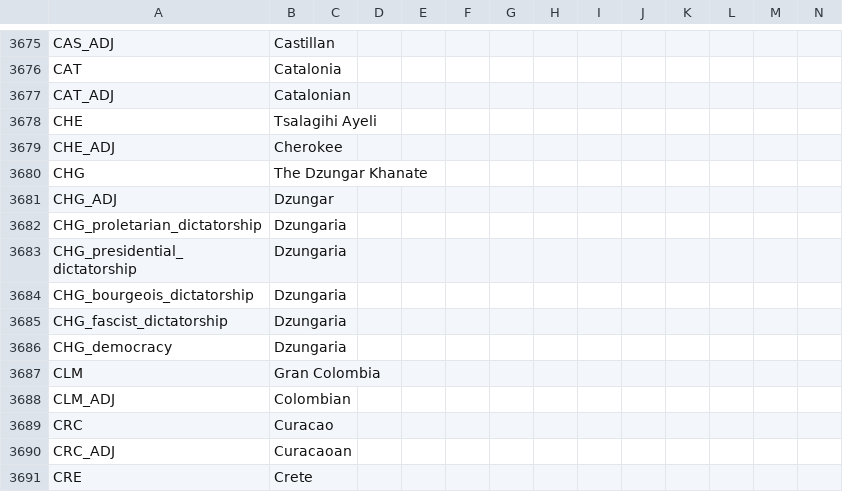
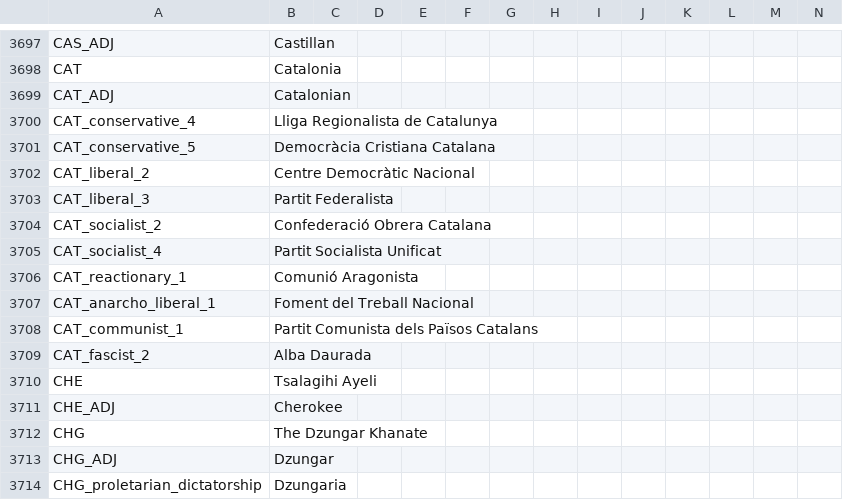
Before and after one commit to Pergame35/Divergences, a CSV file: Divergences of Darkness/Divergences of Darkness/localisation/00_HPM_countries.csv, drawn as a sheet; only a part is shown, gaps mark what is left out; the shorter side is filled out with more unchanged rows; rows hold the shown columns only; the diff covers the shown part only; the diff names each change by its address in the sheet, - before the commit and + after, or states it on an @@ line.

Commit message:
Jan Mayen and Catalan parties
- Renamed Jan Mayen to Gustavia and gave it pops appropiate for the Caribbean
- Added party names to Catalonia, Aragon and Aragon-Italy
- Prevented Courland from joining the League of Berlin during the Berlin Uprising

```diff
--- a/Divergences of Darkness/Divergences of Darkness/localisation/00_HPM_countries.csv
+++ b/Divergences of Darkness/Divergences of Darkness/localisation/00_HPM_countries.csv
+row 3700: CAT_conservative_4 | Lliga Regionalista de Catalunya
+row 3701: CAT_conservative_5 | Democràcia Cristiana Catalana
+row 3702: CAT_liberal_2 | Centre Democràtic Nacional
+row 3703: CAT_liberal_3 | Partit Federalista
+row 3704: CAT_socialist_2 | Confederació Obrera Catalana
+row 3705: CAT_socialist_4 | Partit Socialista Unificat
+row 3706: CAT_reactionary_1 | Comunió Aragonista
+row 3707: CAT_anarcho_liberal_1 | Foment del Treball Nacional
+row 3708: CAT_communist_1 | Partit Comunista dels Països Catalans
+row 3709: CAT_fascist_2 | Alba Daurada
```
Also changed, not shown: 22 added rows elsewhere in this file, Divergences of Darkness/Divergences of Darkness/localisation/00_HPM_map.csv, 7 other files.
